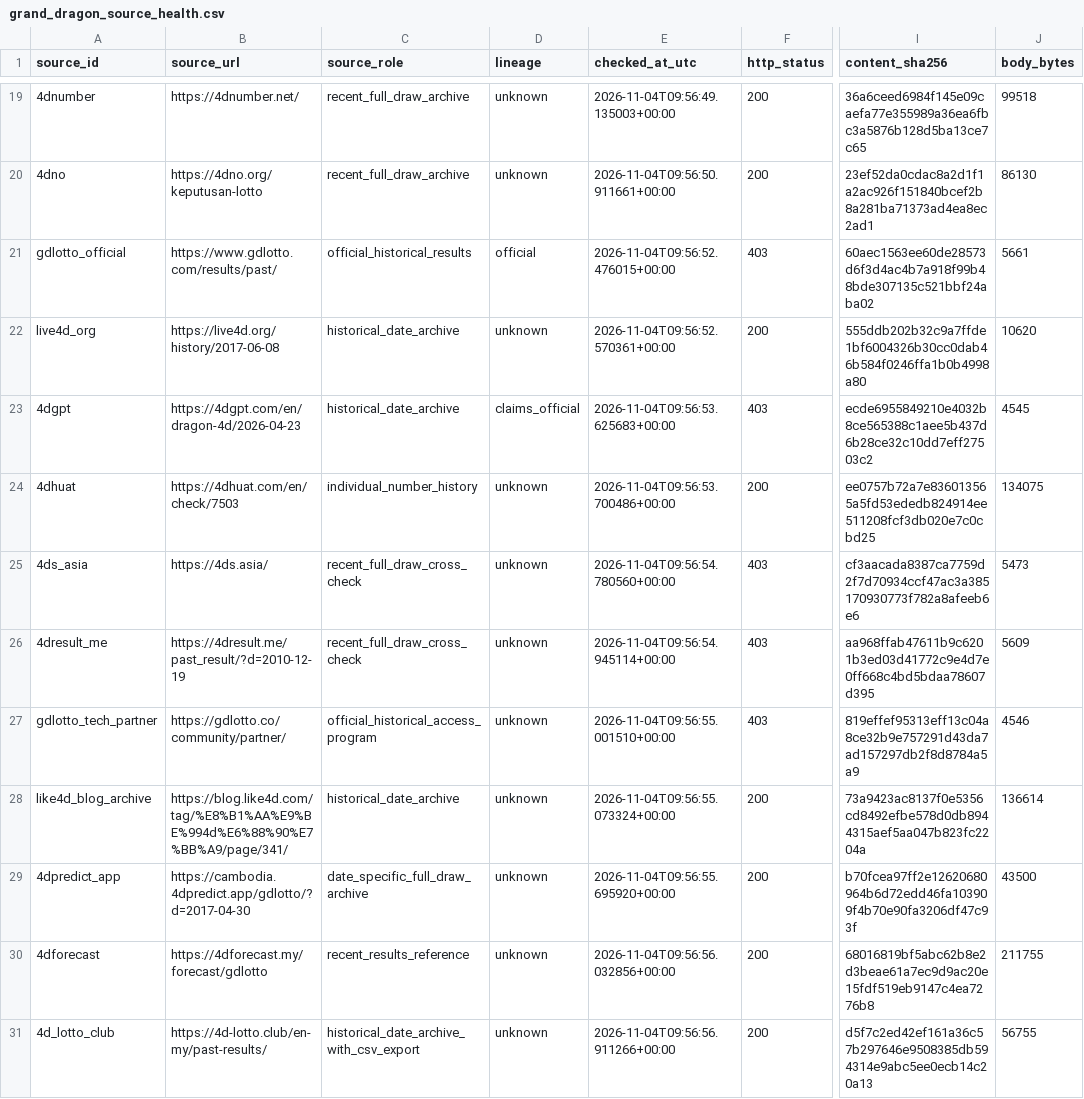
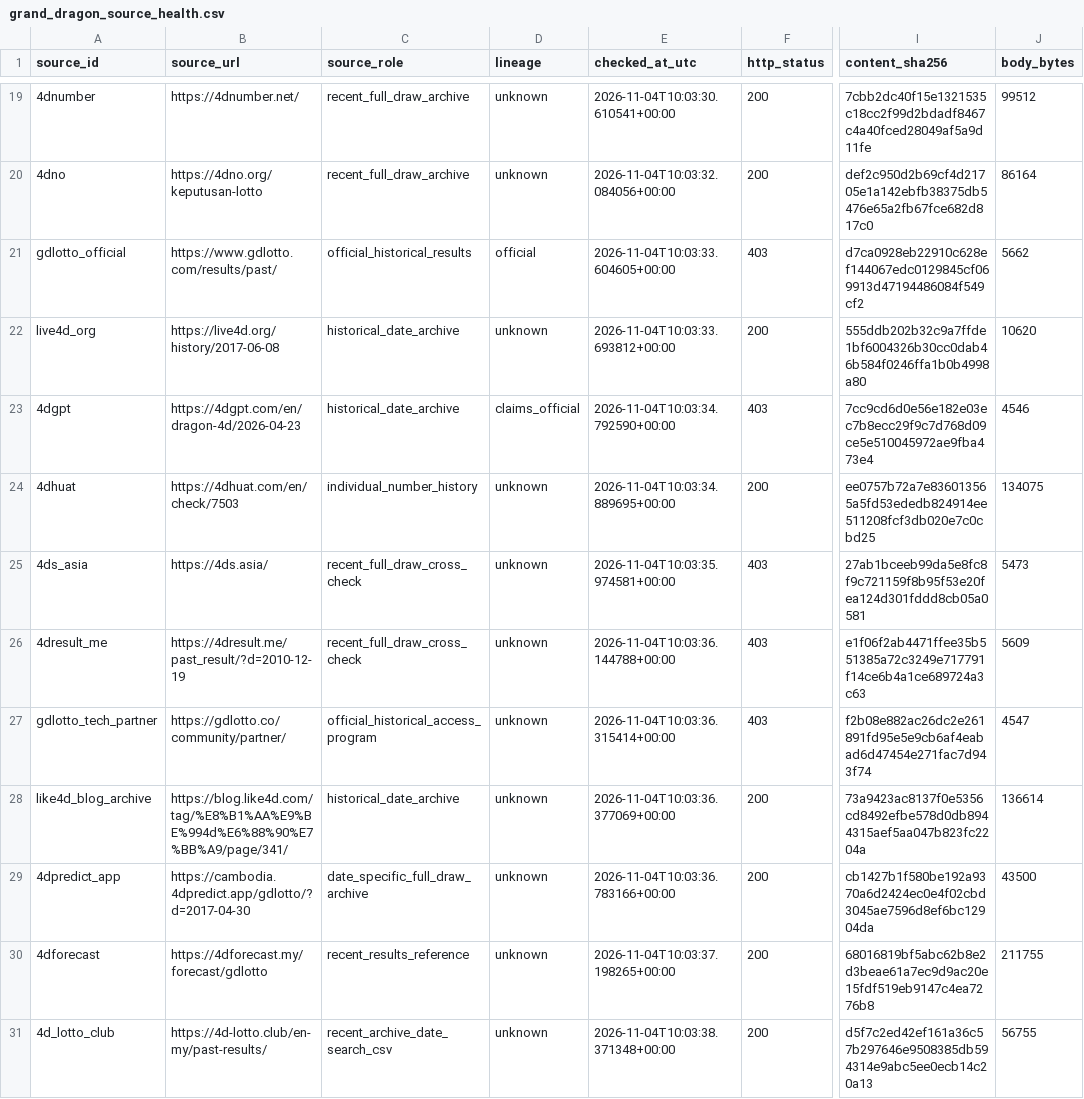
Before and after one commit to riverbird83/malaysia-4d, a CSV file: data/audit/grand_dragon_source_health.csv, drawn as a sheet; only a part is shown, gaps mark what is left out; the diff covers the shown part only; the diff names each change by its address in the sheet, - before the commit and + after, or states it on an @@ line.

```diff
--- a/data/audit/grand_dragon_source_health.csv
+++ b/data/audit/grand_dragon_source_health.csv
-E19 (checked_at_utc): 2026-11-04T09:56:49.135003+00:00
+E19 (checked_at_utc): 2026-11-04T10:03:30.610541+00:00
-I19 (content_sha256): 36a6ceed6984f145e09caefa77e355989a36ea6fbc3a5876b128d5ba13ce7c65
+I19 (content_sha256): 7cbb2dc40f15e1321535c18cc2f99d2bdadf8467c4a40fced28049af5a9d11fe
-J19 (body_bytes): 99518
+J19 (body_bytes): 99512
-E20 (checked_at_utc): 2026-11-04T09:56:50.911661+00:00
+E20 (checked_at_utc): 2026-11-04T10:03:32.084056+00:00
-I20 (content_sha256): 23ef52da0cdac8a2d1f1a2ac926f151840bcef2b8a281ba71373ad4ea8ec2ad1
+I20 (content_sha256): def2c950d2b69cf4d21705e1a142ebfb38375db5476e65a2fb67fce682d817c0
-J20 (body_bytes): 86130
+J20 (body_bytes): 86164
-E21 (checked_at_utc): 2026-11-04T09:56:52.476015+00:00
+E21 (checked_at_utc): 2026-11-04T10:03:33.604605+00:00
-I21 (content_sha256): 60aec1563ee60de28573d6f3d4ac4b7a918f99b48bde307135c521bbf24aba02
+I21 (content_sha256): d7ca0928eb22910c628ef144067edc0129845cf069913d47194486084f549cf2
-J21 (body_bytes): 5661
+J21 (body_bytes): 5662
-E22 (checked_at_utc): 2026-11-04T09:56:52.570361+00:00
+E22 (checked_at_utc): 2026-11-04T10:03:33.693812+00:00
-E23 (checked_at_utc): 2026-11-04T09:56:53.625683+00:00
+E23 (checked_at_utc): 2026-11-04T10:03:34.792590+00:00
-I23 (content_sha256): ecde6955849210e4032b8ce565388c1aee5b437d6b28ce32c10dd7eff27503c2
+I23 (content_sha256): 7cc9cd6d0e56e182e03ec7b8ecc29f9c7d768d09ce5e510045972ae9fba473e4
-J23 (body_bytes): 4545
+J23 (body_bytes): 4546
-E24 (checked_at_utc): 2026-11-04T09:56:53.700486+00:00
+E24 (checked_at_utc): 2026-11-04T10:03:34.889695+00:00
-E25 (checked_at_utc): 2026-11-04T09:56:54.780560+00:00
+E25 (checked_at_utc): 2026-11-04T10:03:35.974581+00:00
-I25 (content_sha256): cf3aacada8387ca7759d2f7d70934ccf47ac3a385170930773f782a8afeeb6e6
+I25 (content_sha256): 27ab1bceeb99da5e8fc8f9c721159f8b95f53e20fea124d301fddd8cb05a0581
-E26 (checked_at_utc): 2026-11-04T09:56:54.945114+00:00
+E26 (checked_at_utc): 2026-11-04T10:03:36.144788+00:00
-I26 (content_sha256): aa968ffab47611b9c6201b3ed03d41772c9e4d7e0ff668c4bd5bdaa78607d395
+I26 (content_sha256): e1f06f2ab4471ffee35b551385a72c3249e717791f14ce6b4a1ce689724a3c63
-E27 (checked_at_utc): 2026-11-04T09:56:55.001510+00:00
+E27 (checked_at_utc): 2026-11-04T10:03:36.315414+00:00
-I27 (content_sha256): 819effef95313eff13c04a8ce32b9e757291d43da7ad157297db2f8d8784a5a9
+I27 (content_sha256): f2b08e882ac26dc2e261891fd95e5e9cb6af4eabad6d47454e271fac7d943f74
-J27 (body_bytes): 4546
+J27 (body_bytes): 4547
-E28 (checked_at_utc): 2026-11-04T09:56:55.073324+00:00
+E28 (checked_at_utc): 2026-11-04T10:03:36.377069+00:00
-E29 (checked_at_utc): 2026-11-04T09:56:55.695920+00:00
+E29 (checked_at_utc): 2026-11-04T10:03:36.783166+00:00
-I29 (content_sha256): b70fcea97ff2e12620680964b6d72edd46fa103909f4b70e90fa3206df47c93f
+I29 (content_sha256): cb1427b1f580be192a9370a6d2424ec0e4f02cbd3045ae7596d8ef6bc12904da
-E30 (checked_at_utc): 2026-11-04T09:56:56.032856+00:00
+E30 (checked_at_utc): 2026-11-04T10:03:37.198265+00:00
-C31 (source_role): historical_date_archive_with_csv_export
+C31 (source_role): recent_archive_date_search_csv
-E31 (checked_at_utc): 2026-11-04T09:56:56.911266+00:00
+E31 (checked_at_utc): 2026-11-04T10:03:38.371348+00:00
```
Also changed, not shown: 32 edited cells elsewhere in this file, 9 other files.
